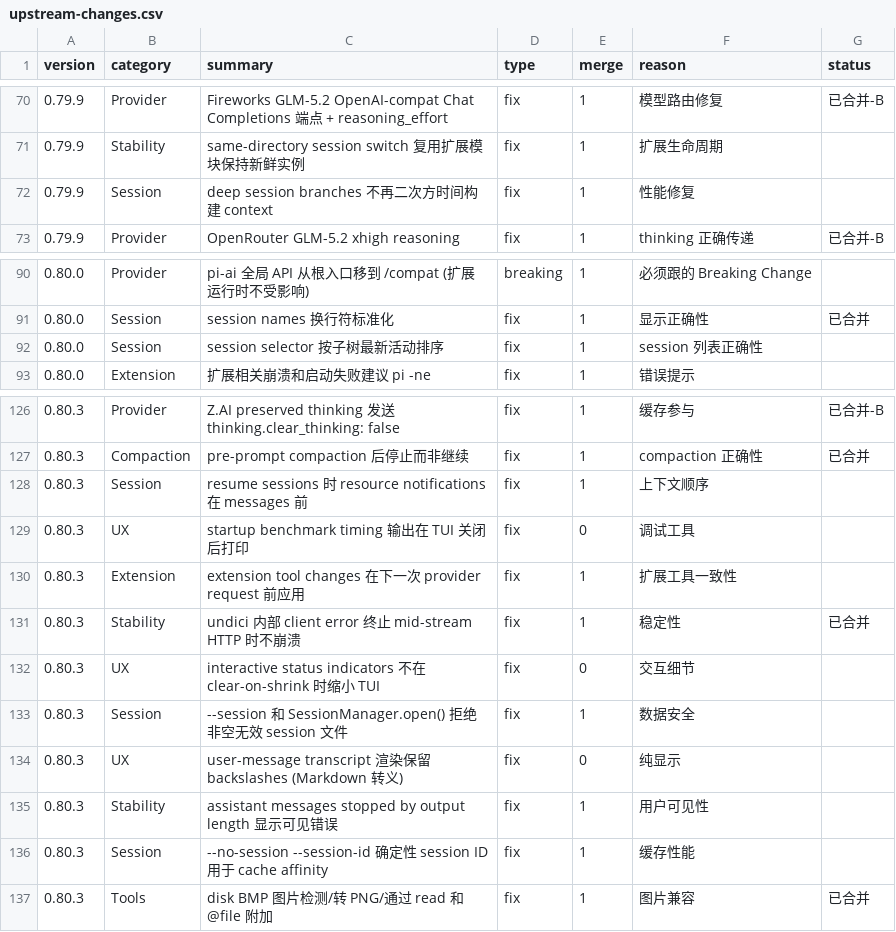
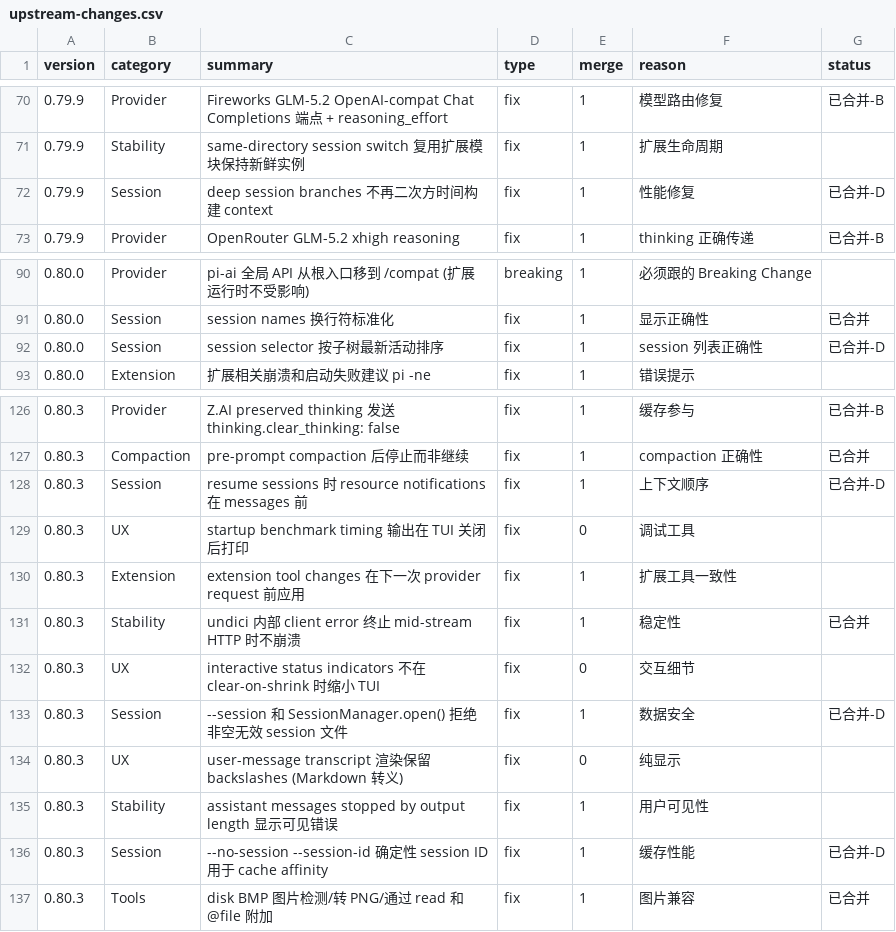
Before and after one commit to schovest/pi, a CSV file: docs/merge-spec/upstream-changes.csv, drawn as a sheet; only a part is shown, gaps mark what is left out.

```diff
--- a/docs/merge-spec/upstream-changes.csv
+++ b/docs/merge-spec/upstream-changes.csv
@@ -71,3 +71,3 @@ version,category,summary,type,merge,reason,status
 0.79.9,Stability,same-directory session switch 复用扩展模块保持新鲜实例,fix,1,扩展生命周期,
-0.79.9,Session,deep session branches 不再二次方时间构建 context,fix,1,性能修复,
+0.79.9,Session,deep session branches 不再二次方时间构建 context,fix,1,性能修复,已合并-D
 0.79.9,Provider,OpenRouter GLM-5.2 xhigh reasoning,fix,1,thinking 正确传递,已合并-B
@@ -91,3 +91,3 @@ version,category,summary,type,merge,reason,status
 0.80.0,Session,session names 换行符标准化,fix,1,显示正确性,已合并
-0.80.0,Session,session selector 按子树最新活动排序,fix,1,session 列表正确性,
+0.80.0,Session,session selector 按子树最新活动排序,fix,1,session 列表正确性,已合并-D
 0.80.0,Extension,扩展相关崩溃和启动失败建议 pi -ne,fix,1,错误提示,
@@ -127,3 +127,3 @@ version,category,summary,type,merge,reason,status
 0.80.3,Compaction,pre-prompt compaction 后停止而非继续,fix,1,compaction 正确性,已合并
-0.80.3,Session,resume sessions 时 resource notifications 在 messages 前,fix,1,上下文顺序,
+0.80.3,Session,resume sessions 时 resource notifications 在 messages 前,fix,1,上下文顺序,已合并-D
 0.80.3,UX,startup benchmark timing 输出在 TUI 关闭后打印,fix,0,调试工具,
@@ -132,6 +132,6 @@ version,category,summary,type,merge,reason,status
 0.80.3,UX,interactive status indicators 不在 clear-on-shrink 时缩小 TUI,fix,0,交互细节,
-0.80.3,Session,--session 和 SessionManager.open() 拒绝非空无效 session 文件,fix,1,数据安全,
+0.80.3,Session,--session 和 SessionManager.open() 拒绝非空无效 session 文件,fix,1,数据安全,已合并-D
 0.80.3,UX,user-message transcript 渲染保留 backslashes (Markdown 转义),fix,0,纯显示,
 0.80.3,Stability,assistant messages stopped by output length 显示可见错误,fix,1,用户可见性,
-0.80.3,Session,--no-session --session-id 确定性 session ID 用于 cache affinity,fix,1,缓存性能,
+0.80.3,Session,--no-session --session-id 确定性 session ID 用于 cache affinity,fix,1,缓存性能,已合并-D
 0.80.3,Tools,disk BMP 图片检测/转 PNG/通过 read 和 @file 附加,fix,1,图片兼容,已合并
```
Also changed, not shown: 3 other files.
